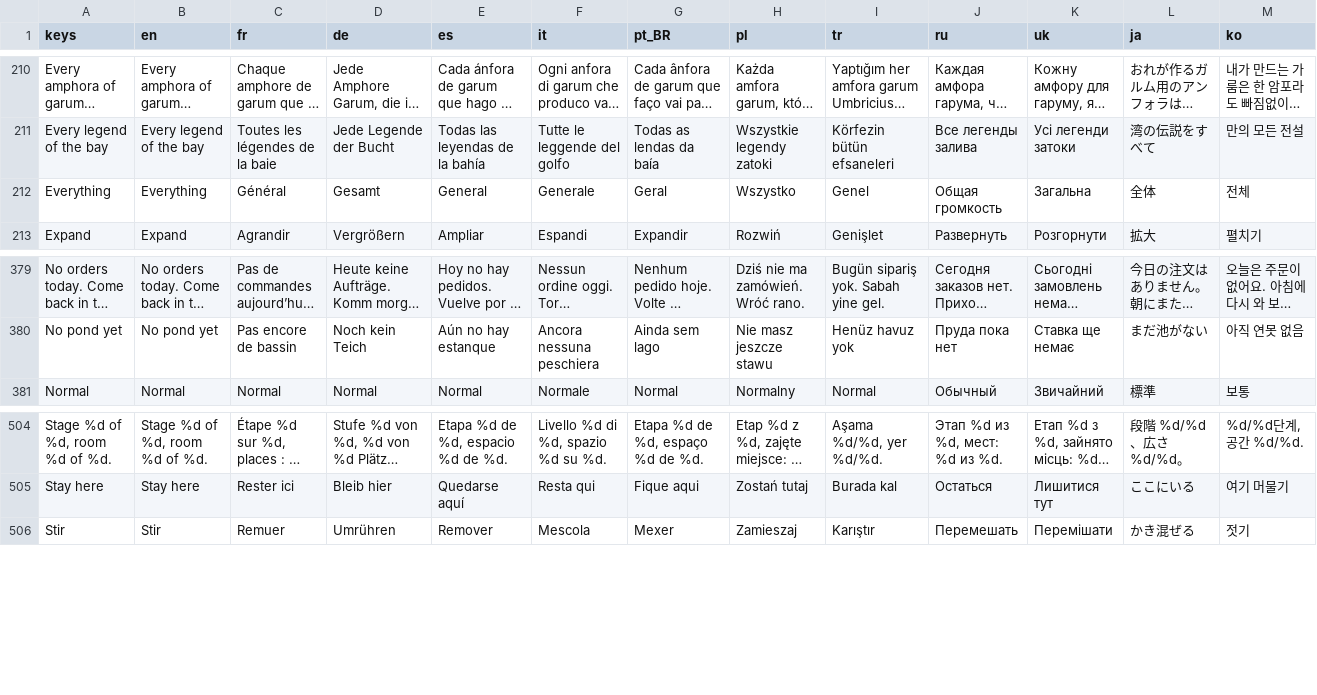
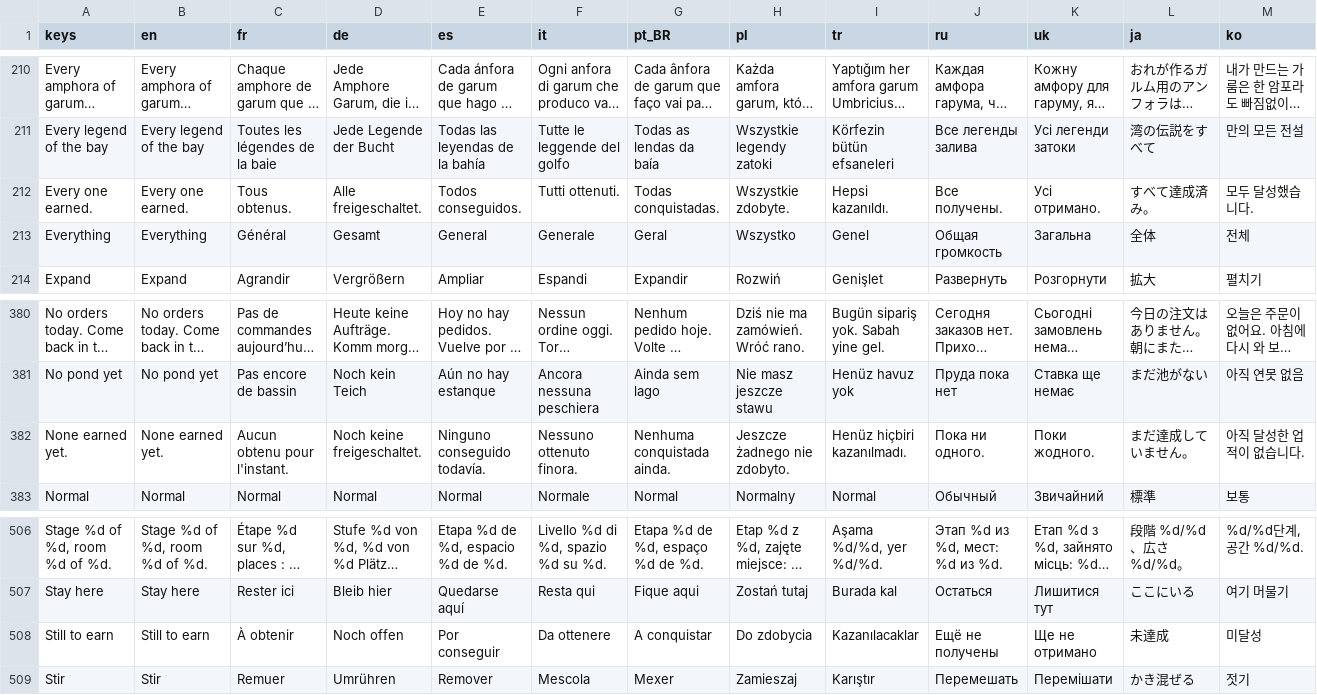
Before and after one commit to Evan260/Fishus-Maximus, a CSV file: game/translations/strings.csv, drawn as a sheet; only a part is shown, gaps mark what is left out; long unchanged cells end in …; rows hold the shown columns only; the diff names each change by its address in the sheet, - before the commit and + after, or states it on an @@ line.

Commit message:
Show the achievements on one scrolling spread

```diff
--- a/game/translations/strings.csv
+++ b/game/translations/strings.csv
+row 212: Every one earned. | Every one earned. | Tous obtenus. | Alle freigeschaltet. | Todos conseguidos. | Tutti ottenuti. | Todas conquistadas. | Wszystkie zdobyte. | Hepsi kazanıldı. | Все получены. | Усі отримано. | すべて達成済み。 | 모두 달성했습니다.
+row 382: None earned yet. | None earned yet. | Aucun obtenu pour l'instant. | Noch keine freigeschaltet. | Ninguno conseguido todavía. | Nessuno ottenuto finora. | Nenhuma conquistada ainda. | Jeszcze żadnego nie zdobyto. | Henüz hiçbiri kazanılmadı. | Пока ни одного. | Поки жодного. | まだ達成していません。 | 아직 달성한 업적이 없습니다.
+row 508: Still to earn | Still to earn | À obtenir | Noch offen | Por conseguir | Da ottenere | A conquistar | Do zdobycia | Kazanılacaklar | Ещё не получены | Ще не отримано | 未達成 | 미달성
```
Also changed, not shown: 18 other files.
